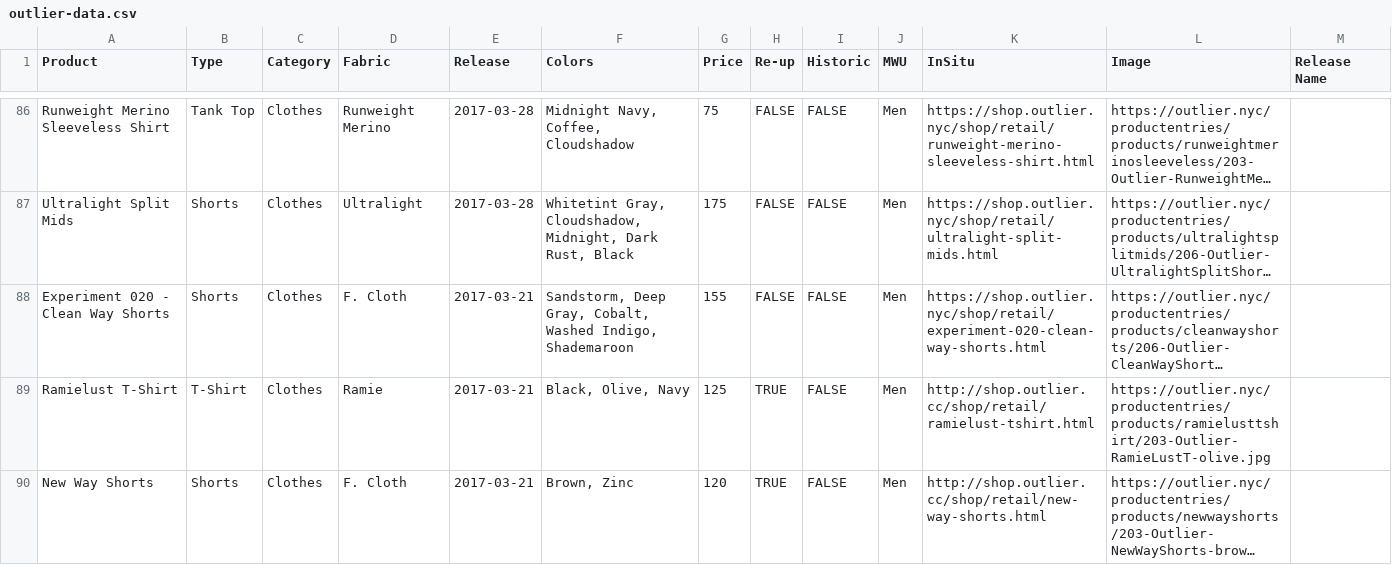
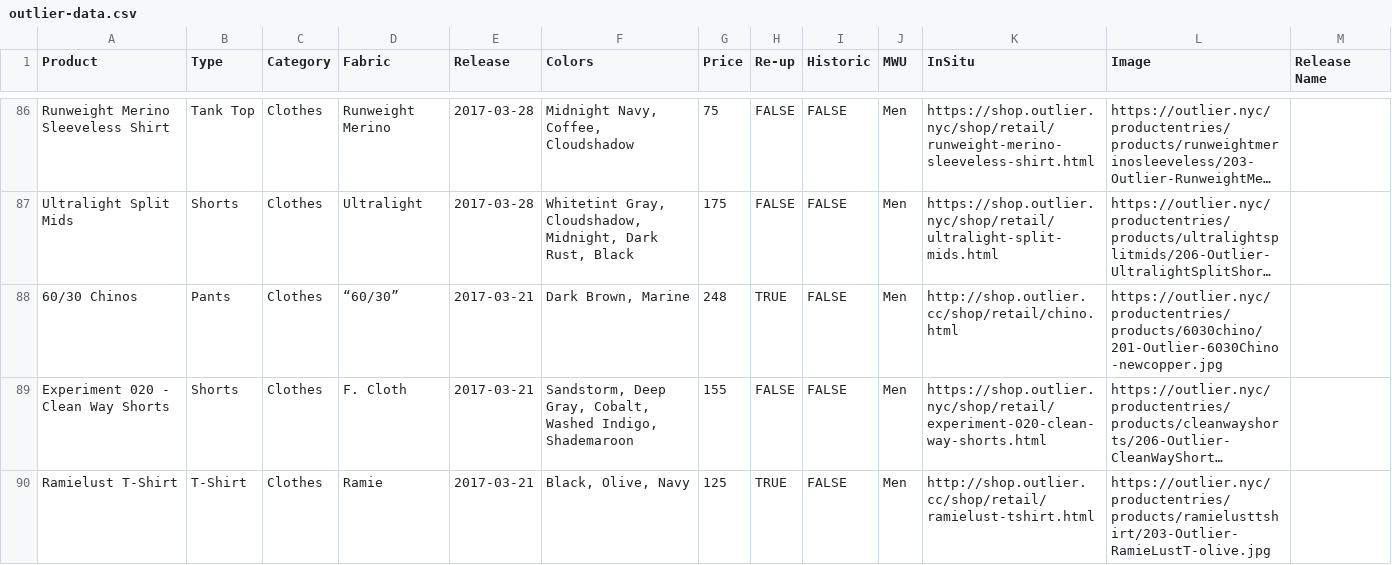
Before and after one commit to ciyer/outlier, a CSV file: src/outlier-data.csv, drawn as a sheet; only a part is shown, gaps mark what is left out; the shorter side is filled out with more unchanged rows; long unchanged cells end in …; the diff names each change by its address in the sheet, - before the commit and + after, or states it on an @@ line.

Commit message:
Added missing 60/30 drop of Dark Brown and Marine from March 2017

```diff
--- a/src/outlier-data.csv
+++ b/src/outlier-data.csv
+row 88: 60/30 Chinos | Pants | Clothes | “60/30” | 2017-03-21 | Dark Brown, Marine | 248 | TRUE | FALSE | Men | http://shop.outlier.cc/shop/retail/chino.html | https://outlier.nyc/productentries/products/6030chino/201-Outlier-6030Chino-newcopper.jpg
```
